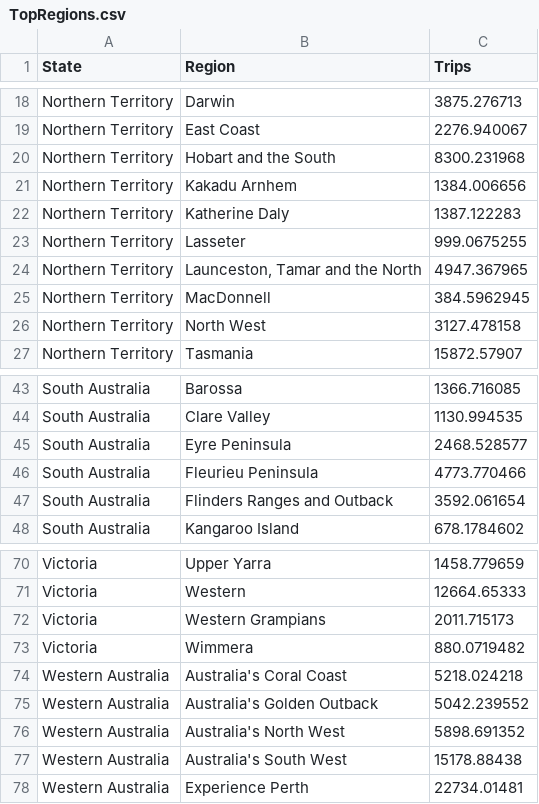
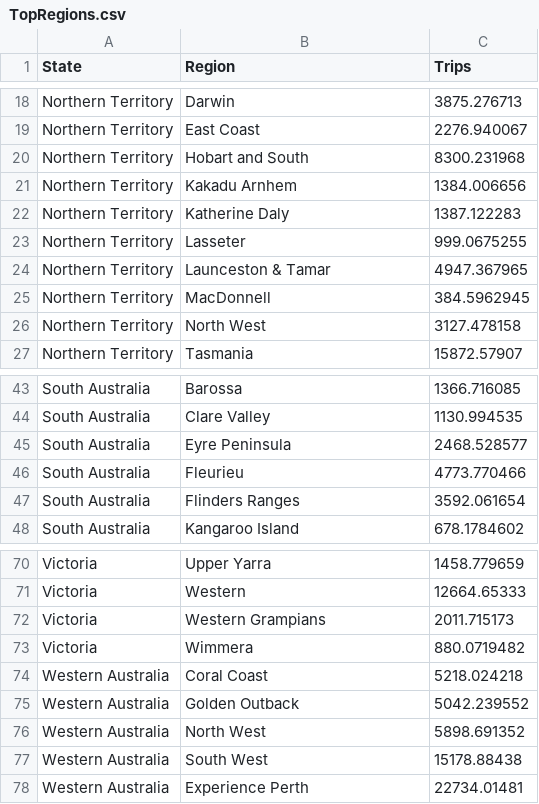
Before and after one commit to AthanV/FIT3179_Vis2, a CSV file: TopRegions.csv, drawn as a sheet; only a part is shown, gaps mark what is left out.

Commit message:
Update TopRegions.csv

```diff
--- a/TopRegions.csv
+++ b/TopRegions.csv
@@ -19,3 +19,3 @@ Northern Territory,Darwin,3875.276713
 Northern Territory,East Coast,2276.940067
-Northern Territory,Hobart and the South,8300.231968
+Northern Territory,Hobart and South,8300.231968
 Northern Territory,Kakadu Arnhem,1384.006656
@@ -23,3 +23,3 @@ Northern Territory,Katherine Daly,1387.122283
 Northern Territory,Lasseter,999.0675255
-Northern Territory,"Launceston, Tamar and the North",4947.367965
+Northern Territory,Launceston & Tamar,4947.367965
 Northern Territory,MacDonnell,384.5962945
@@ -45,4 +45,4 @@ South Australia,Clare Valley,1130.994535
 South Australia,Eyre Peninsula,2468.528577
-South Australia,Fleurieu Peninsula,4773.770466
-South Australia,Flinders Ranges and Outback,3592.061654
+South Australia,Fleurieu,4773.770466
+South Australia,Flinders Ranges,3592.061654
 South Australia,Kangaroo Island,678.1784602
@@ -73,6 +73,6 @@ Victoria,Western Grampians,2011.715173
 Victoria,Wimmera,880.0719482
-Western Australia,Australia's Coral Coast,5218.024218
-Western Australia,Australia's Golden Outback,5042.239552
-Western Australia,Australia's North West,5898.691352
-Western Australia,Australia's South West,15178.88438
+Western Australia,Coral Coast,5218.024218
+Western Australia,Golden Outback,5042.239552
+Western Australia,North West,5898.691352
+Western Australia,South West,15178.88438
 Western Australia,Experience Perth,22734.01481
```
